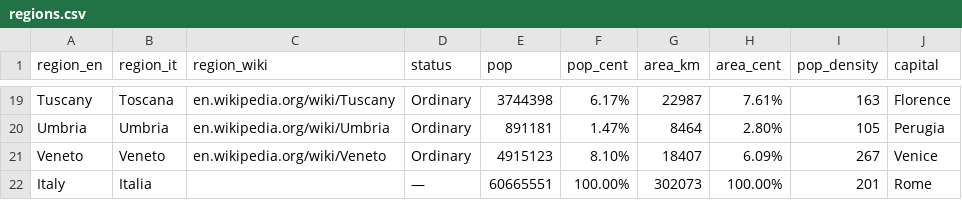
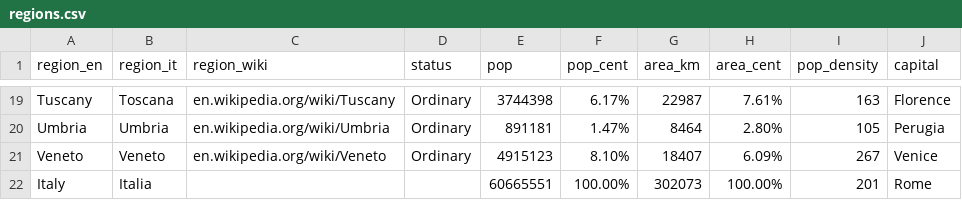
Before and after one commit to msarfati/d3-italy, a CSV file: data/regions.csv, drawn as a sheet; only a part is shown, gaps mark what is left out; the diff names each change by its address in the sheet, - before the commit and + after, or states it on an @@ line.

Commit message:
api transform, dataset

```diff
--- a/data/regions.csv
+++ b/data/regions.csv
-D22 (status): —
+D22 (status): (empty)
```
Also changed, not shown: 6 other files.
